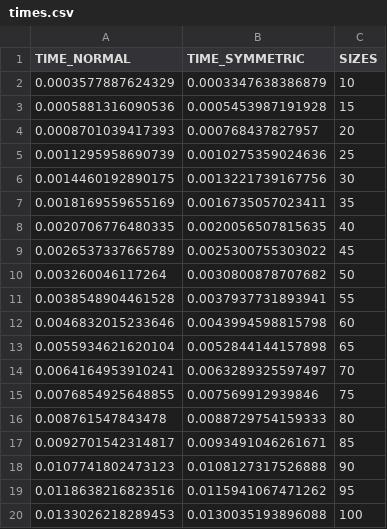
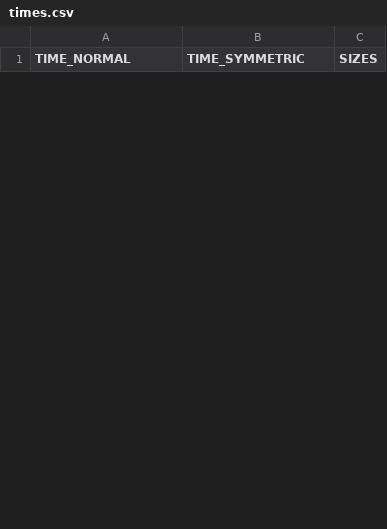
Before and after one commit to jaopredo/linear-algebra, a CSV file: numerical/algoritmos/projects/project3/times.csv, drawn as a sheet; only a part is shown; the diff covers the shown part only.

```diff
--- a/numerical/algoritmos/projects/project3/times.csv
+++ b/numerical/algoritmos/projects/project3/times.csv
@@ -1,20 +1 @@
 TIME_NORMAL,TIME_SYMMETRIC,SIZES
-0.0003577887624329,0.0003347638386879,10
-0.0005881316090536,0.0005453987191928,15
-0.0008701039417393,0.000768437827957,20
-0.0011295958690739,0.0010275359024636,25
-0.0014460192890175,0.0013221739167756,30
-0.0018169559655169,0.0016735057023411,35
-0.0020706776480335,0.0020056507815635,40
-0.0026537337665789,0.0025300755303022,45
-0.003260046117264,0.0030800878707682,50
-0.0038548904461528,0.0037937731893941,55
-0.0046832015233646,0.0043994598815798,60
-0.0055934621620104,0.0052844144157898,65
-0.0064164953910241,0.0063289325597497,70
-0.0076854925648855,0.007569912939846,75
-0.008761547843478,0.0088729754159333,80
-0.0092701542314817,0.0093491046261671,85
-0.0107741802473123,0.0108127317526888,90
-0.0118638216823516,0.0115941067471262,95
-0.0133026218289453,0.0130035193896088,100
```
Also changed, not shown: 18 added rows and 18 removed rows elsewhere in this file, numerical/algoritmos/projects/project3/registered_times.csv, 1 other file.
